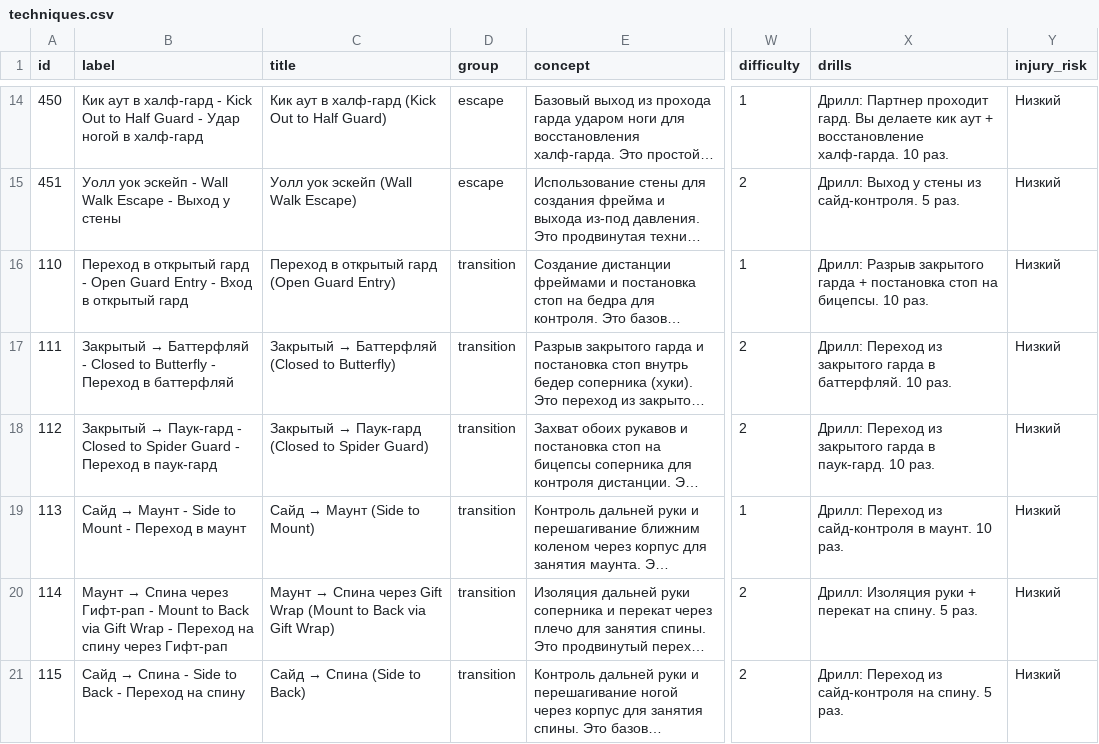
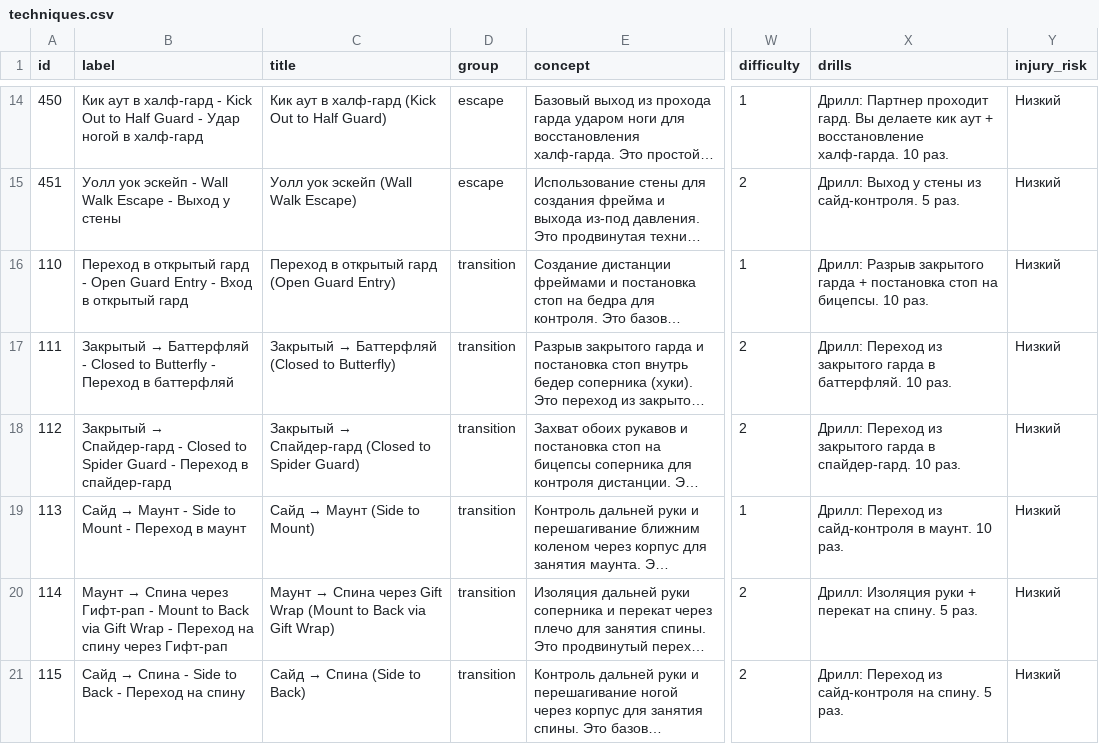
Before and after one commit to khrapovitskiyivan-lgtm/BJJ-Companion, a CSV file: data/techniques.csv, drawn as a sheet; only a part is shown, gaps mark what is left out; long unchanged cells end in …; the diff covers the shown part only; the diff names each change by its address in the sheet, - before the commit and + after, or states it on an @@ line.

Commit message:
data: паук-гард -> спайдер-гард (карточки + словарь + проза)

```diff
--- a/data/techniques.csv
+++ b/data/techniques.csv
@@ B18 (label): Закрытый → Паук-гард - Closed to Spider Guard - Переход в паук-гард → Закрытый → Спайдер-гард - Closed to Spider Guard - Переход в спайдер-гард @@
@@ C18 (title): Закрытый → Паук-гард (Closed to… → Закрытый → Спайдер-гард (Closed to… @@
-X18 (drills): …гарда в паук-гард. 10 раз.
+X18 (drills): …гарда в спайдер-гард. 10 раз.
```
Also changed, not shown: 10 edited cells elsewhere in this file, 2 other files.
